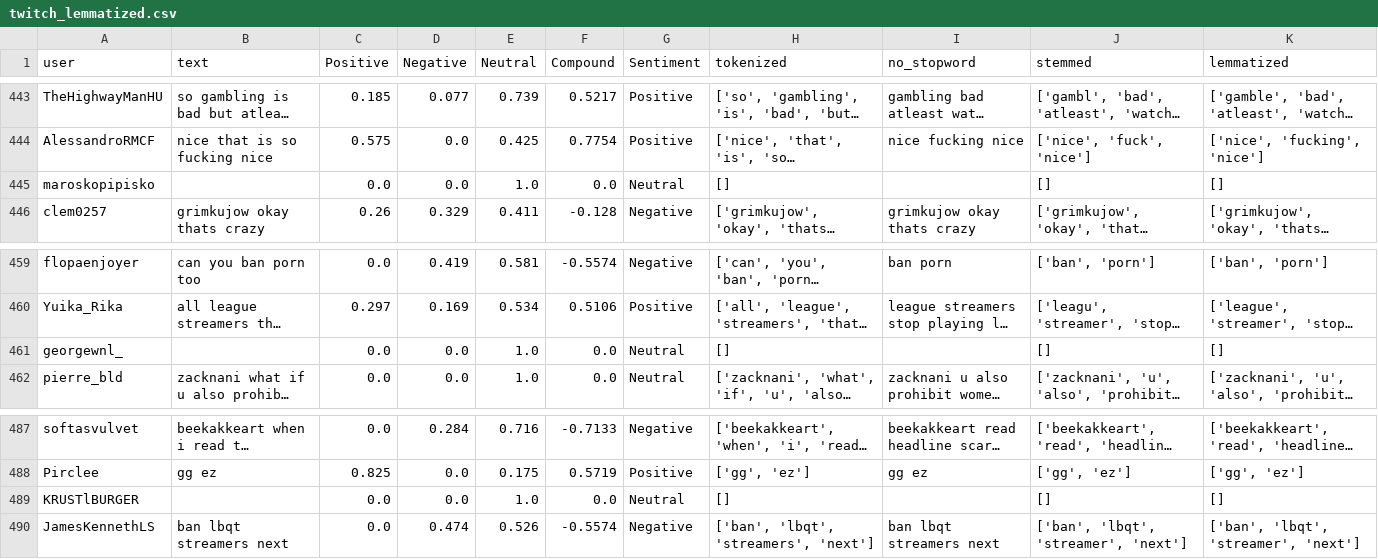
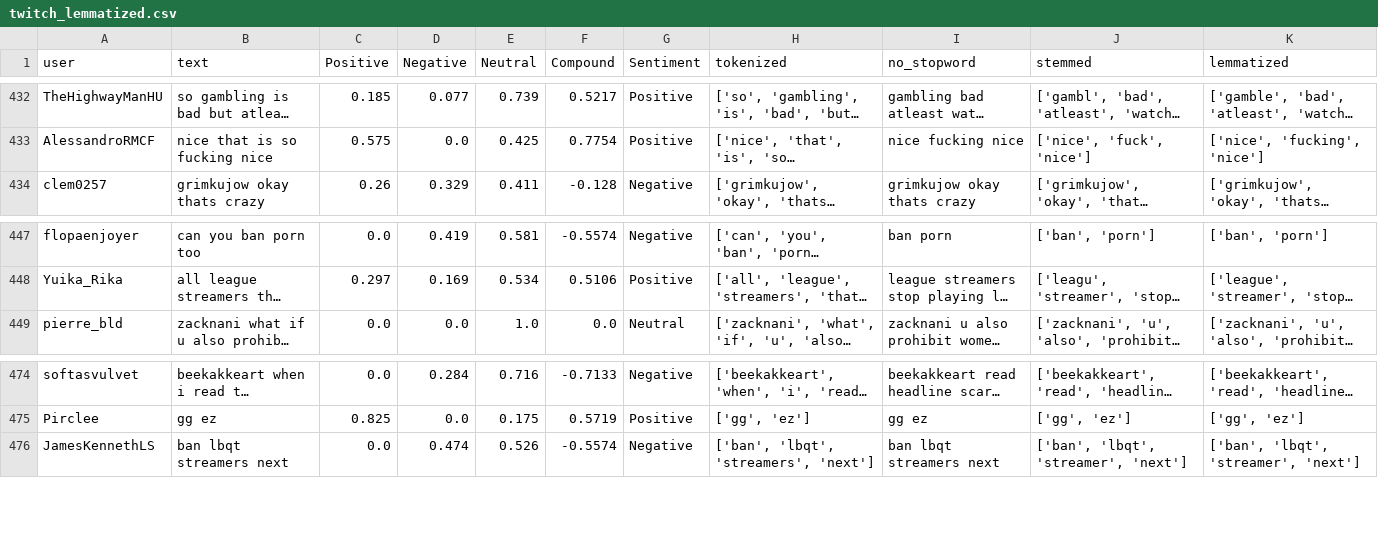
Before and after one commit to sirjvp/housesales, a CSV file: twitch_lemmatized.csv, drawn as a sheet; only a part is shown, gaps mark what is left out; long unchanged cells end in …; the diff covers the shown part only; the diff names each change by its address in the sheet, - before the commit and + after, or states it on an @@ line.

```diff
--- a/twitch_lemmatized.csv
+++ b/twitch_lemmatized.csv
-row 445: maroskopipisko |  | 0.0 | 0.0 | 1.0 | 0.0 | Neutral | [] |  | [] | []
-row 461: georgewnl_ |  | 0.0 | 0.0 | 1.0 | 0.0 | Neutral | [] |  | [] | []
-row 489: KRUSTlBURGER |  | 0.0 | 0.0 | 1.0 | 0.0 | Neutral | [] |  | [] | []
```
Also changed, not shown: 11 removed rows elsewhere in this file.
